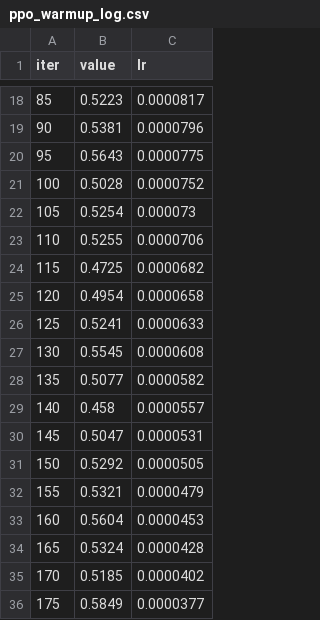
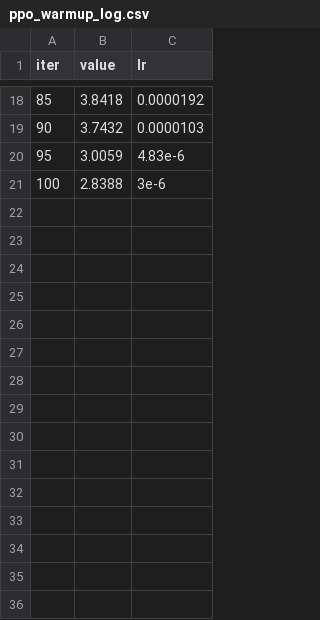
Before and after one commit to HumbleHominid/battleship_rl, a CSV file: training/ppo_warmup_log.csv, drawn as a sheet; only a part is shown, gaps mark what is left out; the diff covers the shown part only.

```diff
--- a/training/ppo_warmup_log.csv
+++ b/training/ppo_warmup_log.csv
@@ -18,19 +18,4 @@ iter,value,lr
-85,0.5223,0.0000817
-90,0.5381,0.0000796
-95,0.5643,0.0000775
-100,0.5028,0.0000752
-105,0.5254,0.000073
-110,0.5255,0.0000706
-115,0.4725,0.0000682
-120,0.4954,0.0000658
-125,0.5241,0.0000633
-130,0.5545,0.0000608
-135,0.5077,0.0000582
-140,0.458,0.0000557
-145,0.5047,0.0000531
-150,0.5292,0.0000505
-155,0.5321,0.0000479
-160,0.5604,0.0000453
-165,0.5324,0.0000428
-170,0.5185,0.0000402
-175,0.5849,0.0000377
+85,3.8418,0.0000192
+90,3.7432,0.0000103
+95,3.0059,4.83e-6
+100,2.8388,3e-6
```
Also changed, not shown: 25 removed rows and 32 edited cells elsewhere in this file, training/ppo_log.csv, 5 other files.
